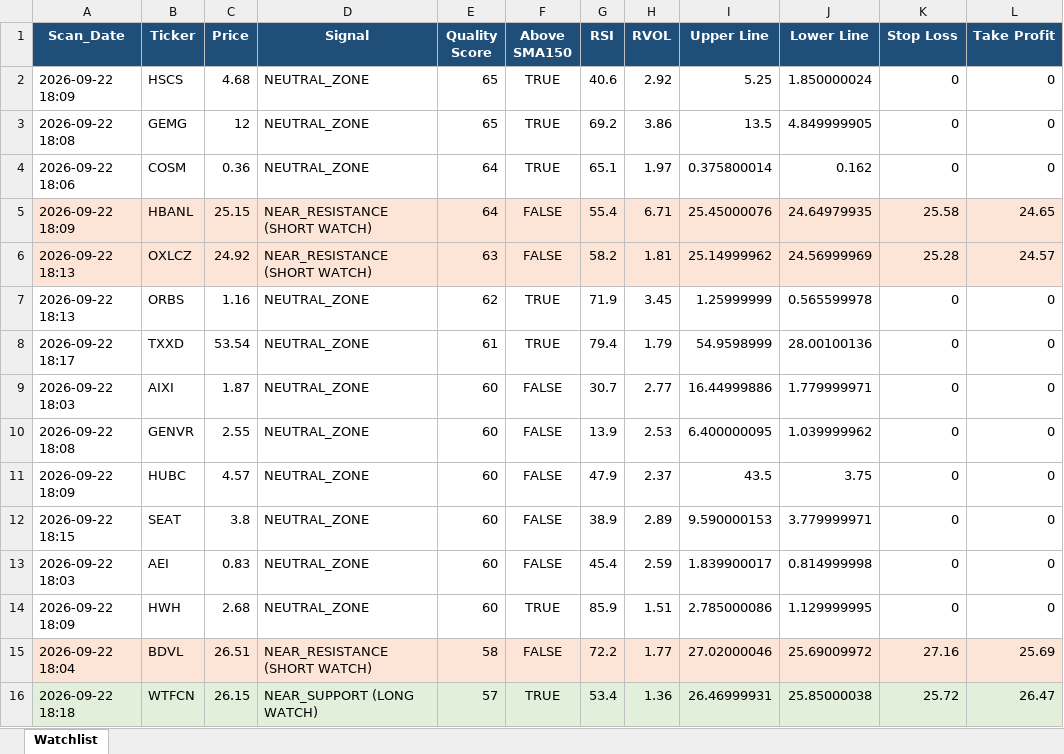
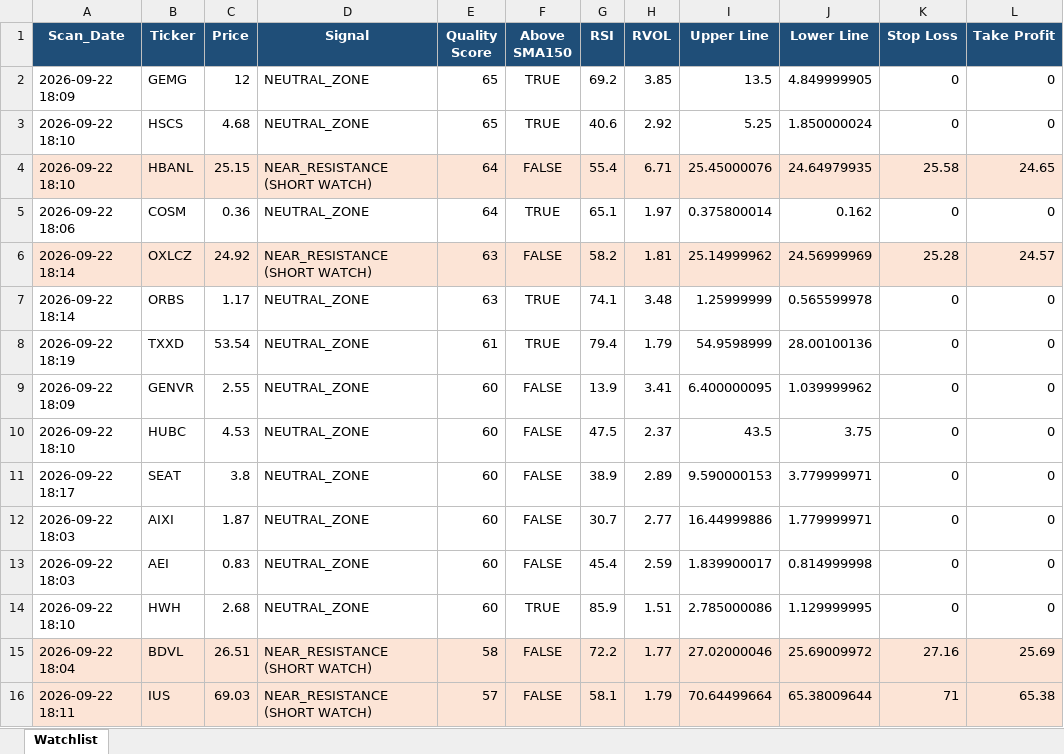
Before and after one commit to urieloffice-maker/stock-direction-change-dashboard, an Excel workbook: Top_15_Triple_S_Watchlist.xlsx, sheet Watchlist, drawn as a sheet; values as stored, in another font and other column widths than the file's, no borders; removed rows and columns are numbered as before the commit, all else as after; the diff names each change by its address in the sheet, - before the commit and + after, or states it on an @@ line.

```diff
--- a/Top_15_Triple_S_Watchlist.xlsx (sheet Watchlist)
+++ b/Top_15_Triple_S_Watchlist.xlsx (sheet Watchlist)
+row 2: 2026-09-22 18:09 | GEMG | 12 | NEUTRAL_ZONE | 65 | TRUE | 69.2 | 3.85 | 13.5 | 4.849999905 | 0 | 0
-A3 (Scan_Date): 2026-09-22 18:09
+A3 (Scan_Date): 2026-09-22 18:10
-row 3: 2026-09-22 18:08 | GEMG | 12 | NEUTRAL_ZONE | 65 | TRUE | 69.2 | 3.86 | 13.5 | 4.849999905 | 0 | 0
+row 4: 2026-09-22 18:10 | HBANL | 25.15 | NEAR_RESISTANCE (SHORT WATCH) | 64 | FALSE | 55.4 | 6.71 | 25.45000076 | 24.64979935 | 25.58 | 24.65
-row 5: 2026-09-22 18:09 | HBANL | 25.15 | NEAR_RESISTANCE (SHORT WATCH) | 64 | FALSE | 55.4 | 6.71 | 25.45000076 | 24.64979935 | 25.58 | 24.65
-A6:A7 (Scan_Date): 2026-09-22 18:13
+A6:A7 (Scan_Date): 2026-09-22 18:14
-C7 (Price): 1.16
+C7 (Price): 1.17
-E7 (Quality Score): 62
+E7 (Quality Score): 63
-G7 (RSI): 71.9
+G7 (RSI): 74.1
-H7 (RVOL): 3.45
+H7 (RVOL): 3.48
-A8 (Scan_Date): 2026-09-22 18:17
+A8 (Scan_Date): 2026-09-22 18:19
+row 9: 2026-09-22 18:09 | GENVR | 2.55 | NEUTRAL_ZONE | 60 | FALSE | 13.9 | 3.41 | 6.400000095 | 1.039999962 | 0 | 0
+row 10: 2026-09-22 18:10 | HUBC | 4.53 | NEUTRAL_ZONE | 60 | FALSE | 47.5 | 2.37 | 43.5 | 3.75 | 0 | 0
+row 11: 2026-09-22 18:17 | SEAT | 3.8 | NEUTRAL_ZONE | 60 | FALSE | 38.9 | 2.89 | 9.590000153 | 3.779999971 | 0 | 0
-row 10: 2026-09-22 18:08 | GENVR | 2.55 | NEUTRAL_ZONE | 60 | FALSE | 13.9 | 2.53 | 6.400000095 | 1.039999962 | 0 | 0
-row 11: 2026-09-22 18:09 | HUBC | 4.57 | NEUTRAL_ZONE | 60 | FALSE | 47.9 | 2.37 | 43.5 | 3.75 | 0 | 0
-row 12: 2026-09-22 18:15 | SEAT | 3.8 | NEUTRAL_ZONE | 60 | FALSE | 38.9 | 2.89 | 9.590000153 | 3.779999971 | 0 | 0
-A14 (Scan_Date): 2026-09-22 18:09
+A14 (Scan_Date): 2026-09-22 18:10
-row 16: 2026-09-22 18:18 | WTFCN | 26.15 | NEAR_SUPPORT (LONG WATCH) | 57 | TRUE | 53.4 | 1.36 | 26.46999931 | 25.85000038 | 25.72 | 26.47
+row 16: 2026-09-22 18:11 | IUS | 69.03 | NEAR_RESISTANCE (SHORT WATCH) | 57 | FALSE | 58.1 | 1.79 | 70.64499664 | 65.38009644 | 71 | 65.38
```
Also changed, not shown: Master_Triple_S_History.xlsx, 1 other file.
